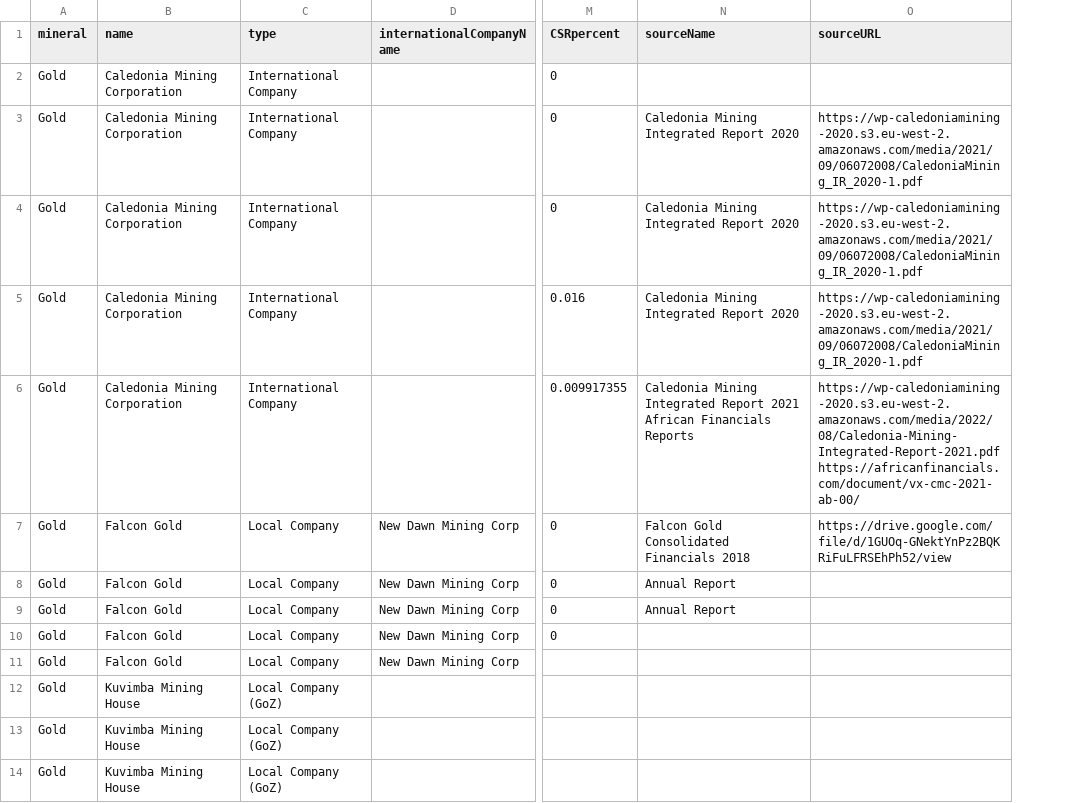
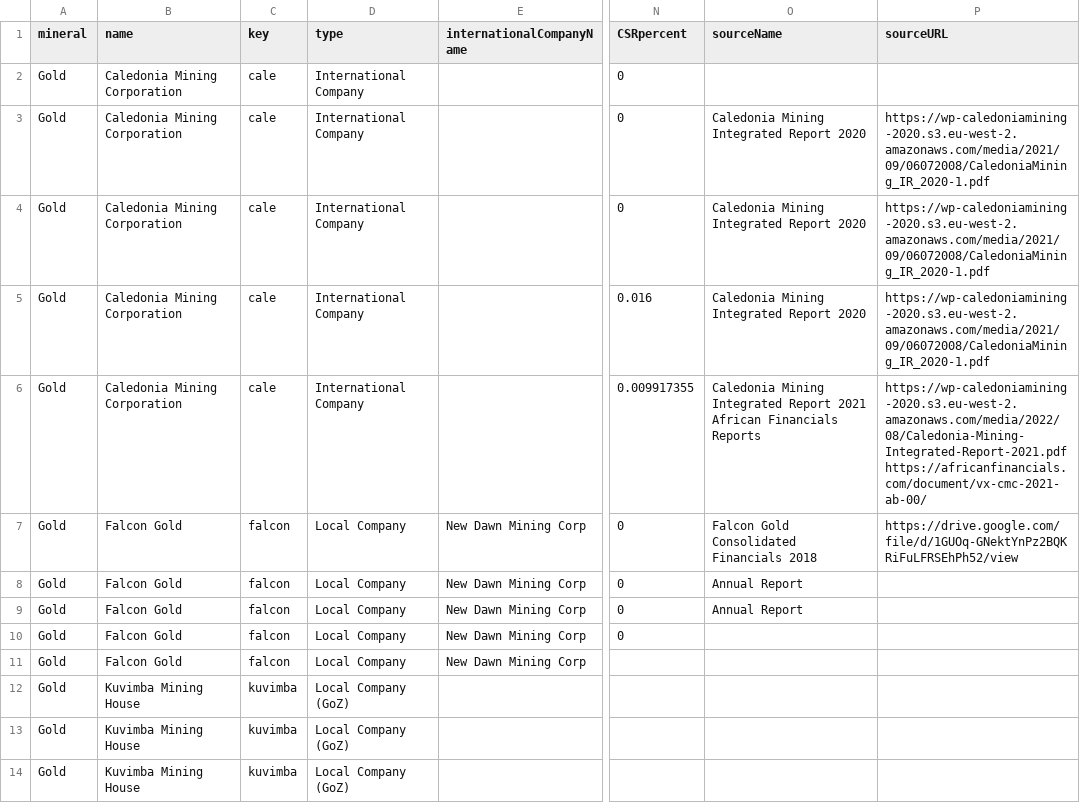
Before and after one commit to tinashediego/MRMI, a CSV file: MRMI gold.csv, drawn as a sheet; only a part is shown, gaps mark what is left out; addresses are those after the commit; ↵ is a line break in a cell; the diff names each change by its address in the sheet, - before the commit and + after, or states it on an @@ line.

Commit message:
Add a key for mining companies

```diff
--- a/MRMI gold.csv
+++ b/MRMI gold.csv
+column C (key), rows 2-14: cale | cale | cale | cale | cale | falcon | falcon | falcon | falcon | falcon | kuvimba | kuvimba | kuvimba
-O6 (sourceName): …Financials Reports
+O6 (sourceName): …Financials Reports
-P6 (sourceURL): https://wp-caledoniamining-2020.s3.eu-west-2.amazonaws.com/media/2022/08/Caledonia-Mining-Integrated-Report-2021.pdf ↵ https://africanfinancials.com/document/vx-cmc-2021-ab-00/
+P6 (sourceURL): https://wp-caledoniamining-2020.s3.eu-west-2.amazonaws.com/media/2022/08/Caledonia-Mining-Integrated-Report-2021.pdf https://africanfinancials.com/document/vx-cmc-2021-ab-00/
```
